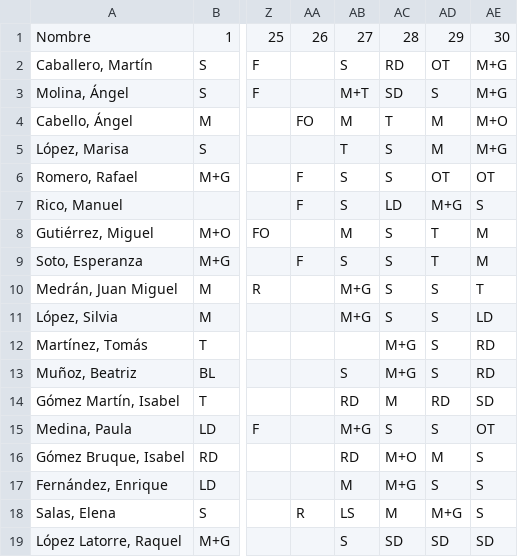
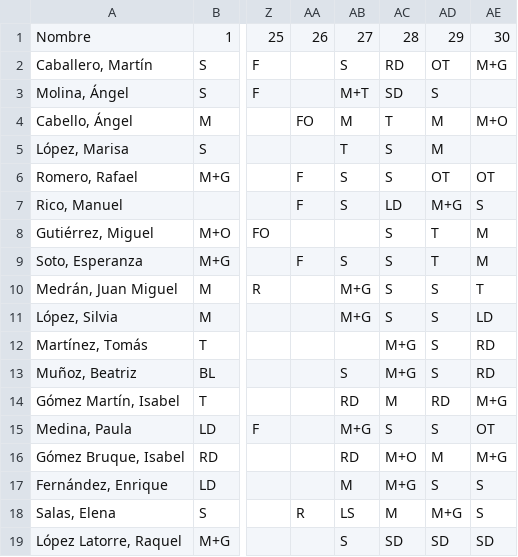
Before and after one commit to cjgaland/Web-Urgencias, a CSV file: Cuadrantes/data/cuadrantes/2026-04.csv, drawn as a sheet; only a part is shown, gaps mark what is left out; the diff names each change by its address in the sheet, - before the commit and + after, or states it on an @@ line.

```diff
--- a/Cuadrantes/data/cuadrantes/2026-04.csv
+++ b/Cuadrantes/data/cuadrantes/2026-04.csv
-AE3: M+G
+AE3: (empty)
-AE5: M+G
+AE5: (empty)
-AB8: M
+AB8: (empty)
-AE14: SD
+AE14: M+G
-AE16: S
+AE16: M+G
```
Also changed, not shown: Cuadrantes/data/cuadrantes/2026-05.csv.
